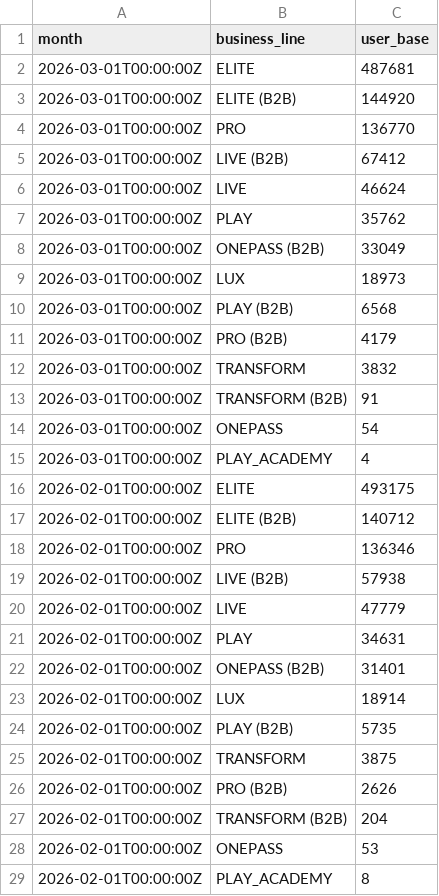
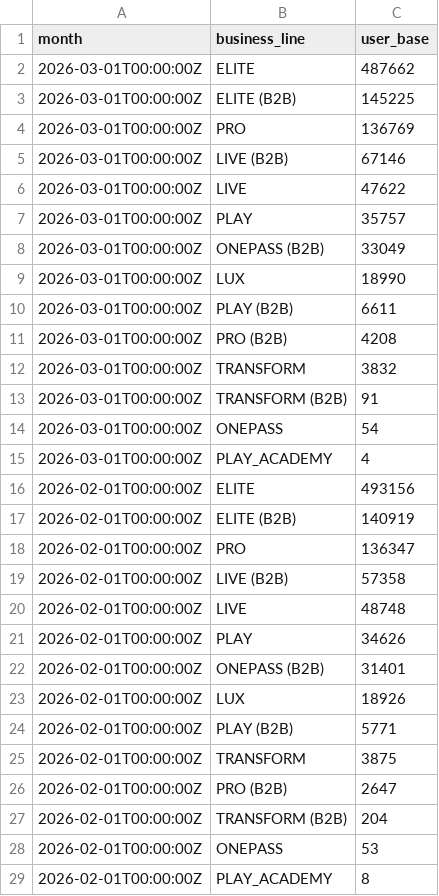
Before and after one commit to curefit/auditor-portal, a CSV file: artifacts/results/question-75109__75109__memberships-by-each-business-line-end-of-each-month-including-all-packs.csv, drawn as a sheet; only a part is shown; the diff covers the shown part only.

```diff
--- a/artifacts/results/question-75109__75109__memberships-by-each-business-line-end-of-each-month-including-all-packs.csv
+++ b/artifacts/results/question-75109__75109__memberships-by-each-business-line-end-of-each-month-including-all-packs.csv
@@ -1,12 +1,12 @@
 month,business_line,user_base
-2026-03-01T00:00:00Z,ELITE,487681
-2026-03-01T00:00:00Z,ELITE (B2B),144920
-2026-03-01T00:00:00Z,PRO,136770
-2026-03-01T00:00:00Z,LIVE (B2B),67412
-2026-03-01T00:00:00Z,LIVE,46624
-2026-03-01T00:00:00Z,PLAY,35762
+2026-03-01T00:00:00Z,ELITE,487662
+2026-03-01T00:00:00Z,ELITE (B2B),145225
+2026-03-01T00:00:00Z,PRO,136769
+2026-03-01T00:00:00Z,LIVE (B2B),67146
+2026-03-01T00:00:00Z,LIVE,47622
+2026-03-01T00:00:00Z,PLAY,35757
 2026-03-01T00:00:00Z,ONEPASS (B2B),33049
-2026-03-01T00:00:00Z,LUX,18973
-2026-03-01T00:00:00Z,PLAY (B2B),6568
-2026-03-01T00:00:00Z,PRO (B2B),4179
+2026-03-01T00:00:00Z,LUX,18990
+2026-03-01T00:00:00Z,PLAY (B2B),6611
+2026-03-01T00:00:00Z,PRO (B2B),4208
 2026-03-01T00:00:00Z,TRANSFORM,3832
@@ -15,13 +15,13 @@ month,business_line,user_base
 2026-03-01T00:00:00Z,PLAY_ACADEMY,4
-2026-02-01T00:00:00Z,ELITE,493175
-2026-02-01T00:00:00Z,ELITE (B2B),140712
-2026-02-01T00:00:00Z,PRO,136346
-2026-02-01T00:00:00Z,LIVE (B2B),57938
-2026-02-01T00:00:00Z,LIVE,47779
-2026-02-01T00:00:00Z,PLAY,34631
+2026-02-01T00:00:00Z,ELITE,493156
+2026-02-01T00:00:00Z,ELITE (B2B),140919
+2026-02-01T00:00:00Z,PRO,136347
+2026-02-01T00:00:00Z,LIVE (B2B),57358
+2026-02-01T00:00:00Z,LIVE,48748
+2026-02-01T00:00:00Z,PLAY,34626
 2026-02-01T00:00:00Z,ONEPASS (B2B),31401
-2026-02-01T00:00:00Z,LUX,18914
-2026-02-01T00:00:00Z,PLAY (B2B),5735
+2026-02-01T00:00:00Z,LUX,18926
+2026-02-01T00:00:00Z,PLAY (B2B),5771
 2026-02-01T00:00:00Z,TRANSFORM,3875
-2026-02-01T00:00:00Z,PRO (B2B),2626
+2026-02-01T00:00:00Z,PRO (B2B),2647
 2026-02-01T00:00:00Z,TRANSFORM (B2B),204
```
Also changed, not shown: 1 added row, 1 removed row, 7 moved rows and 147 edited cells elsewhere in this file, artifacts/results/question-55566__55566__footfalls-grained.csv, artifacts/results/question-75114__75114__monthly-active-memberships-elite-pro-play-lux.csv, 42 other files.
